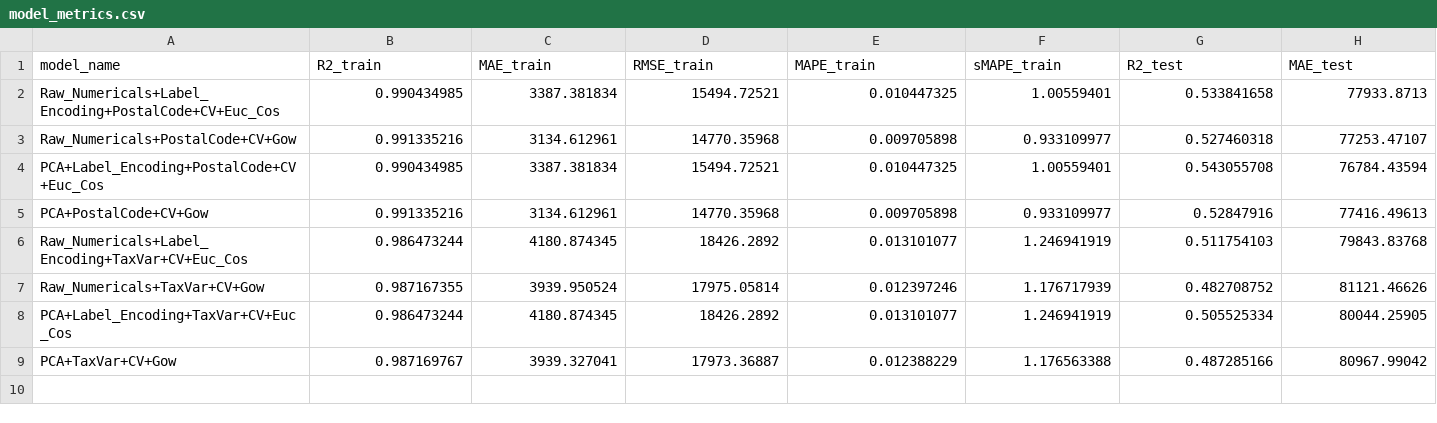
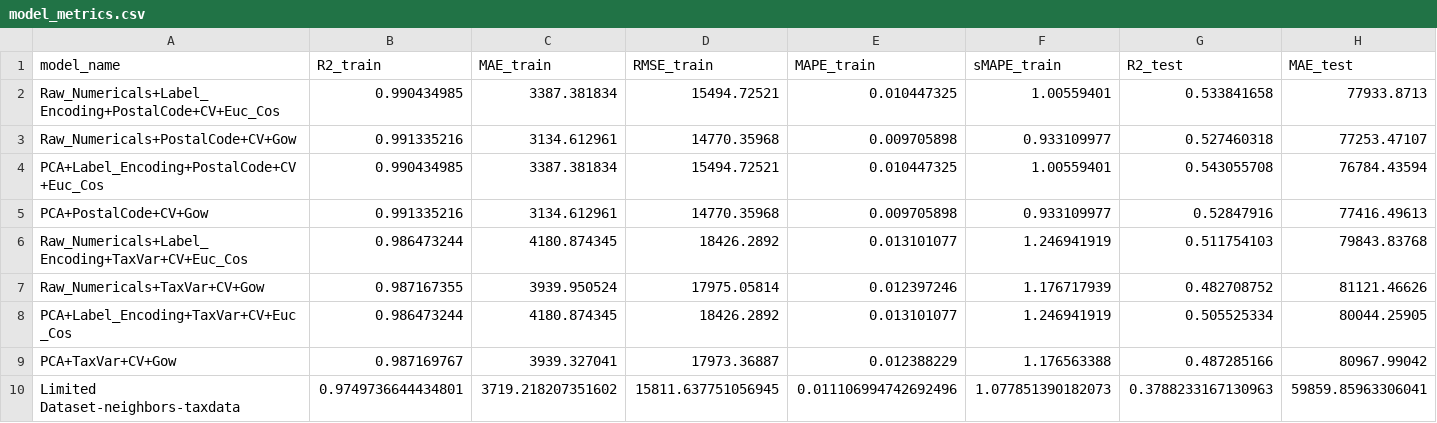
Before and after one commit to kvnpotter/ImmoData-Modelling, a CSV file: Results-Graphs/model_metrics.csv, drawn as a sheet; only a part is shown; rows hold the shown columns only; the diff names each change by its address in the sheet, - before the commit and + after, or states it on an @@ line.

Commit message:
Modification to final model ; added functionality to save training indices, visualise R2 and residuals plots

```diff
--- a/Results-Graphs/model_metrics.csv
+++ b/Results-Graphs/model_metrics.csv
+row 10: Limited Dataset-neighbors-taxdata | 0.9749736644434801 | 3719.218207351602 | 15811.637751056945 | 0.011106994742692496 | 1.077851390182073 | 0.3788233167130963 | 59859.85963306041
```
Also changed, not shown: 7 other files.
